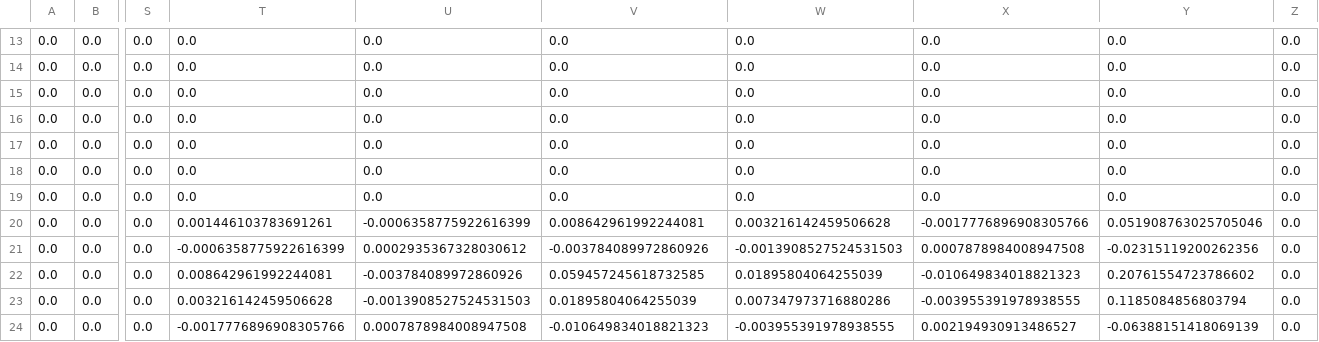
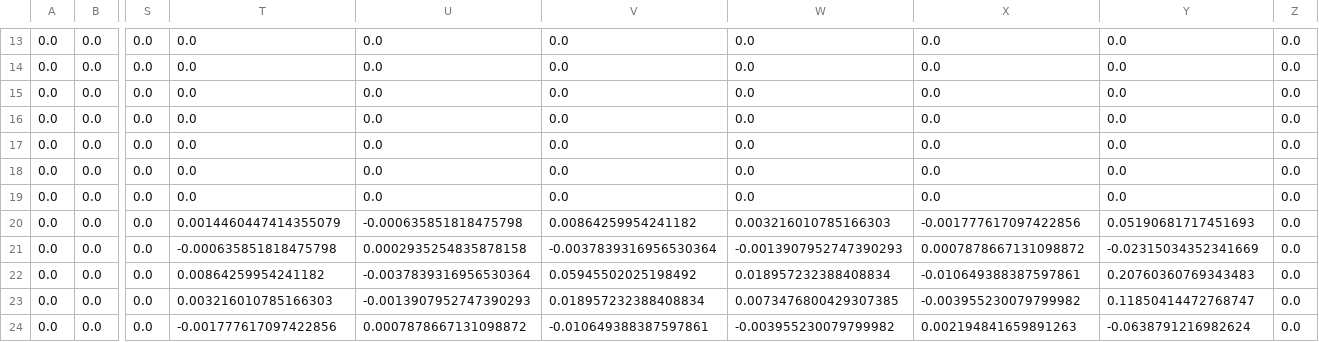
Before and after one commit to yuxunguo/GUMP-Global-GPDs, a CSV file: GUMP_Output/E_forward_cov.csv, drawn as a sheet; only a part is shown, gaps mark what is left out; the diff covers the shown part only; the diff names each change by its address in the sheet, - before the commit and + after, or states it on an @@ line.

```diff
--- a/GUMP_Output/E_forward_cov.csv
+++ b/GUMP_Output/E_forward_cov.csv
-T20: 0.001446103783691261
+T20: 0.0014460447414355079
-U20: -0.0006358775922616399
+U20: -0.000635851818475798
-V20: 0.008642961992244081
+V20: 0.00864259954241182
-W20: 0.003216142459506628
+W20: 0.003216010785166303
-X20: -0.0017776896908305766
+X20: -0.001777617097422856
-Y20: 0.051908763025705046
+Y20: 0.05190681717451693
-T21: -0.0006358775922616399
+T21: -0.000635851818475798
-U21: 0.0002935367328030612
+U21: 0.0002935254835878158
-V21: -0.003784089972860926
+V21: -0.0037839316956530364
-W21: -0.0013908527524531503
+W21: -0.0013907952747390293
-X21: 0.0007878984008947508
+X21: 0.0007878667131098872
-Y21: -0.02315119200262356
+Y21: -0.02315034352341669
-T22: 0.008642961992244081
+T22: 0.00864259954241182
-U22: -0.003784089972860926
+U22: -0.0037839316956530364
-V22: 0.059457245618732585
+V22: 0.05945502025198492
-W22: 0.01895804064255039
+W22: 0.018957232388408834
-X22: -0.010649834018821323
+X22: -0.010649388387597861
-Y22: 0.20761554723786602
+Y22: 0.20760360769343483
-T23: 0.003216142459506628
+T23: 0.003216010785166303
-U23: -0.0013908527524531503
+U23: -0.0013907952747390293
-V23: 0.01895804064255039
+V23: 0.018957232388408834
-W23: 0.007347973716880286
+W23: 0.0073476800429307385
-X23: -0.003955391978938555
+X23: -0.003955230079799982
-Y23: 0.1185084856803794
+Y23: 0.11850414472768747
-T24: -0.0017776896908305766
+T24: -0.001777617097422856
-U24: 0.0007878984008947508
+U24: 0.0007878667131098872
-V24: -0.010649834018821323
+V24: -0.010649388387597861
-W24: -0.003955391978938555
+W24: -0.003955230079799982
-X24: 0.002194930913486527
+X24: 0.002194841659891263
-Y24: -0.06388151418069139
+Y24: -0.0638791216982624
```
Also changed, not shown: 6 edited cells elsewhere in this file, GUMP_Output/Et_forward_cov.csv, GUMP_Output/H_forward_cov.csv, 8 other files.
